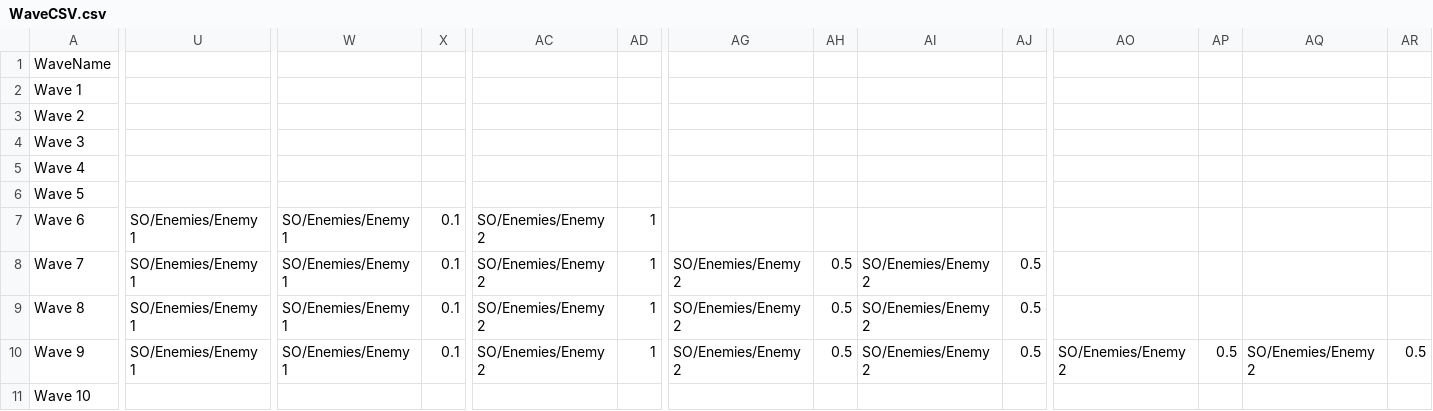
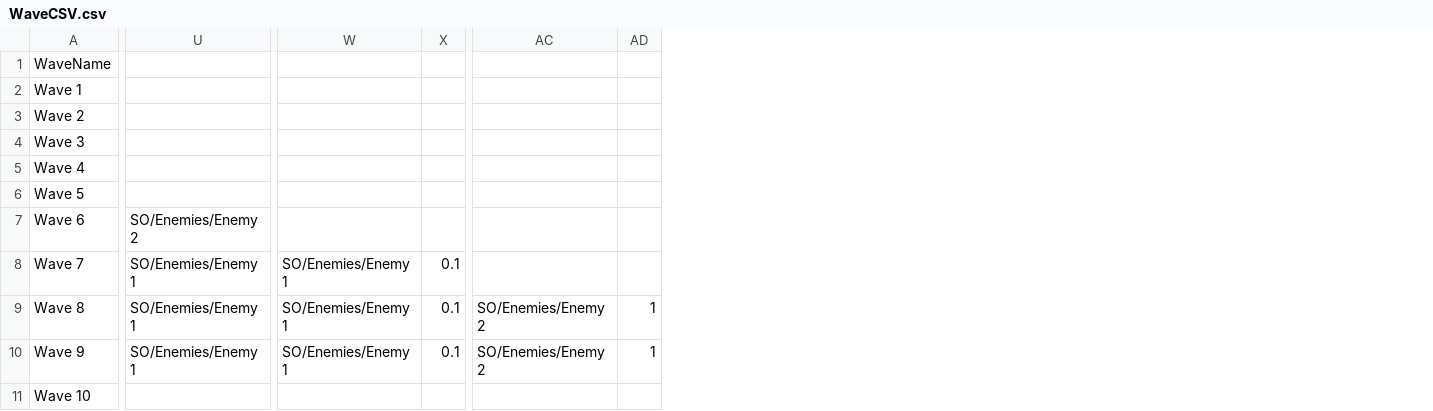
Before and after one commit to pkplonker/PlanetDefense, a CSV file: Assets/Editor/CSVs/WaveCSV.csv, drawn as a sheet; only a part is shown, gaps mark what is left out; the diff covers the shown part only; the diff names each change by its address in the sheet, - before the commit and + after, or states it on an @@ line.

```diff
--- a/Assets/Editor/CSVs/WaveCSV.csv
+++ b/Assets/Editor/CSVs/WaveCSV.csv
-column AG, rows 8-10: all SO/Enemies/Enemy 2
-column AH, rows 8-10: all 0.5
-column AI, rows 8-10: all SO/Enemies/Enemy 2
-column AJ, rows 8-10: all 0.5
-column AO, row 10: SO/Enemies/Enemy 2
-column AP, row 10: 0.5
-column AQ, row 10: SO/Enemies/Enemy 2
-column AR, row 10: 0.5
-U7: SO/Enemies/Enemy 1
+U7: SO/Enemies/Enemy 2
-W7: SO/Enemies/Enemy 1
+W7: (empty)
-X7: 0.1
+X7: (empty)
-AC7:AC8: SO/Enemies/Enemy 2
+AC7:AC8: (empty)
-AD7:AD8: 1
+AD7:AD8: (empty)
```
Also changed, not shown: 10 edited cells elsewhere in this file, Assets/Editor/CSVs/EnemyCSV.csv, 17 other files.
